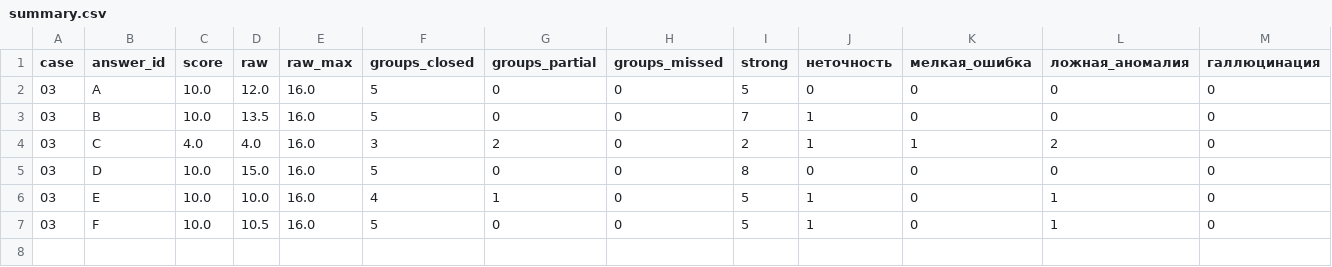
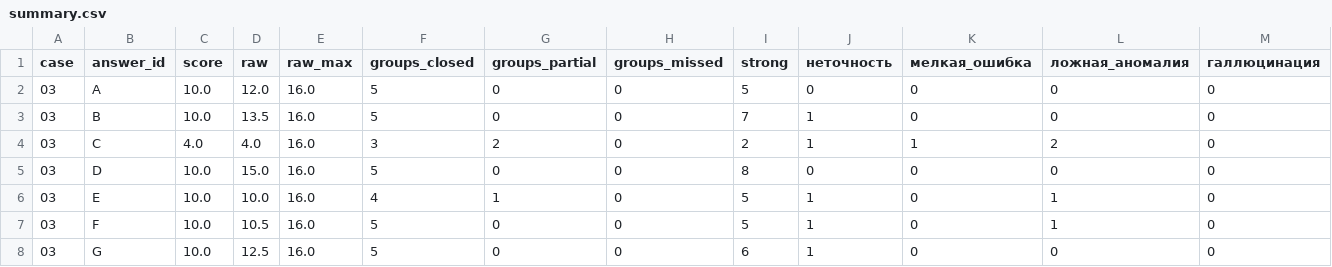
Before and after one commit to pavel-mlgn/system-analysis-with-llm, a CSV file: review/03-specs/final/summary.csv, drawn as a sheet; only a part is shown; rows hold the shown columns only; the diff names each change by its address in the sheet, - before the commit and + after, or states it on an @@ line.

```diff
--- a/review/03-specs/final/summary.csv
+++ b/review/03-specs/final/summary.csv
+row 8: 03 | G | 10.0 | 12.5 | 16.0 | 5 | 0 | 0 | 6 | 1 | 0 | 0 | 0
```
Also changed, not shown: review/01-recon/final/summary.csv, review/02-business-logic/final/summary.csv, 44 other files.
